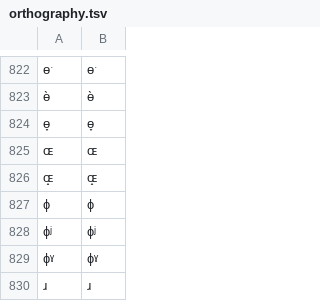
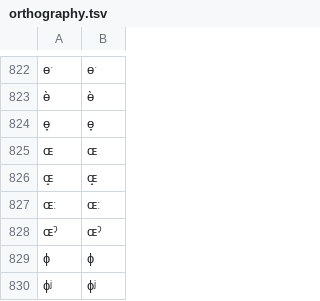
Before and after one commit to lexibank/iecor, a TSV file: etc/orthography.tsv, drawn as a sheet; only a part is shown, gaps mark what is left out; the shorter side is filled out with more unchanged rows; the diff names each change by its address in the sheet, - before the commit and + after, or states it on an @@ line.

```diff
--- a/etc/orthography.tsv
+++ b/etc/orthography.tsv
+row 827: ɶː | ɶː
+row 828: ɶˀ | ɶˀ
```
Also changed, not shown: 9 other files.
